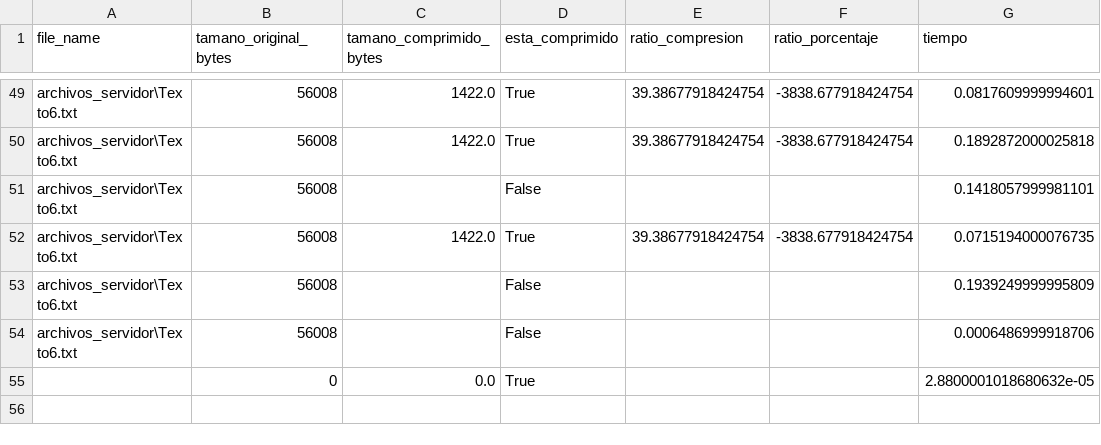
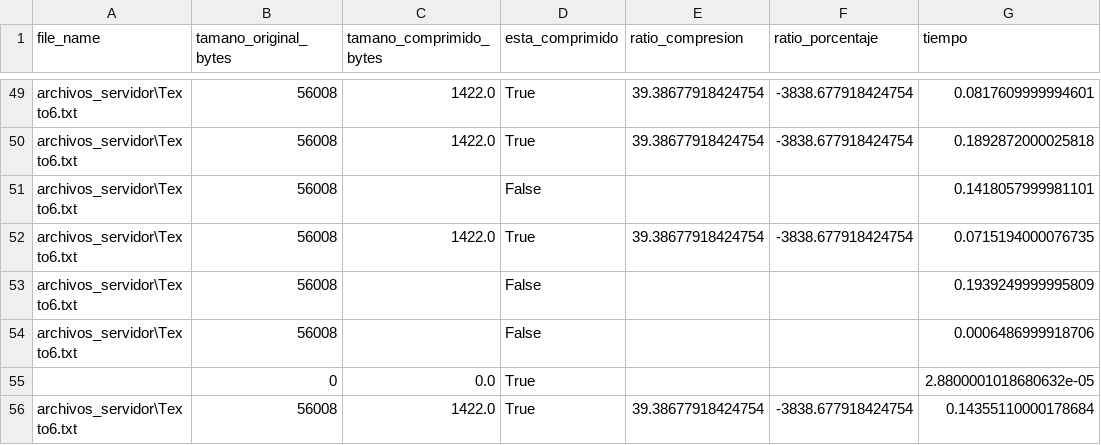
Before and after one commit to JuliKovalivker/TP-TDIV, a CSV file: archivo_compresion.csv, drawn as a sheet; only a part is shown, gaps mark what is left out.

Commit message:
fix: archivos_servidor

```diff
--- a/archivo_compresion.csv
+++ b/archivo_compresion.csv
@@ -55 +55,2 @@ archivos_servidor\Texto6.txt,56008,,False,,,0.0006486999918706
 ,0,0.0,True,,,2.8800001018680632e-05
+archivos_servidor\Texto6.txt,56008,1422.0,True,39.38677918424754,-3838.677918424754,0.14355110000178684
```
Also changed, not shown: 3 other files.
